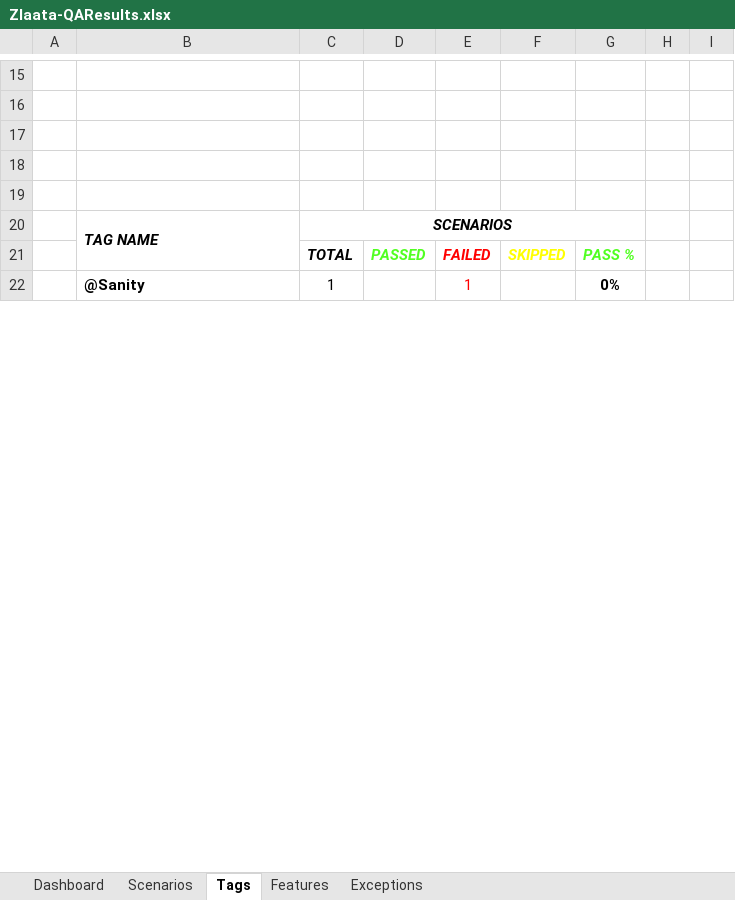
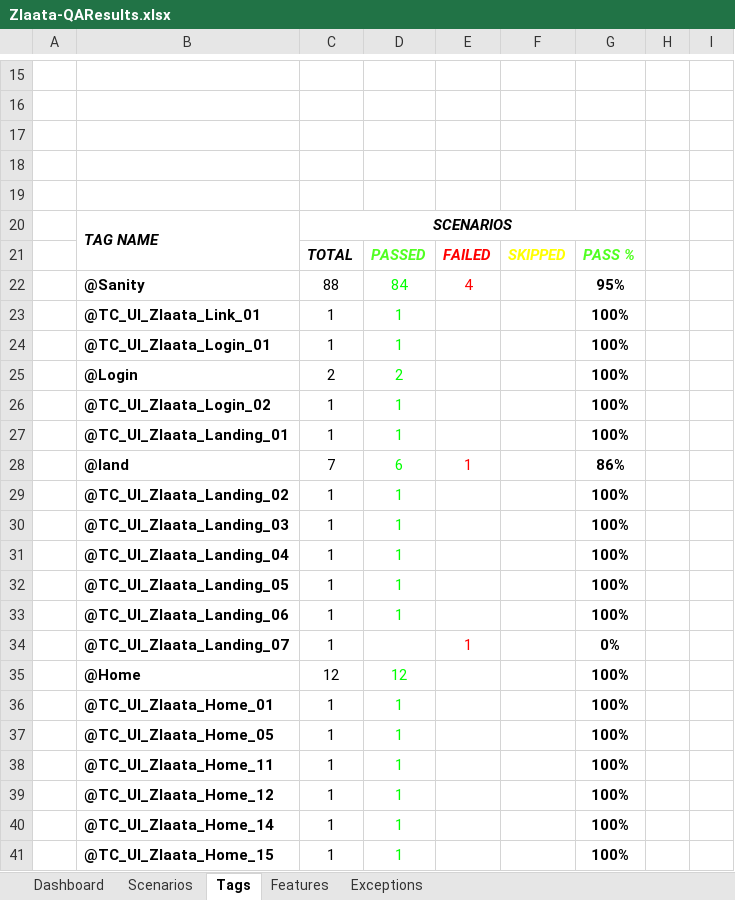
Before and after one commit to ZlaataAutomation/Zlaata, an Excel workbook: reports/Extent-Report/Zlaata-QAResults.xlsx, sheet Tags, drawn as a sheet; only a part is shown, gaps mark what is left out; values as stored, in another font and other column widths than the file's, no borders; charts and pictures not drawn; addresses are those after the commit; the diff covers the shown part only; the diff names each change by its address in the sheet, - before the commit and + after, or states it on an @@ line.

```diff
--- a/reports/Extent-Report/Zlaata-QAResults.xlsx (sheet Tags)
+++ b/reports/Extent-Report/Zlaata-QAResults.xlsx (sheet Tags)
+row 22:  | @Sanity | 88 | 84 | 4 |  | 95%
+row 23:  | @TC_UI_Zlaata_Link_01 | 1 | 1 |  |  | 100%
+row 24:  | @TC_UI_Zlaata_Login_01 | 1 | 1 |  |  | 100%
+row 25:  | @Login | 2 | 2 |  |  | 100%
+row 26:  | @TC_UI_Zlaata_Login_02 | 1 | 1 |  |  | 100%
+row 27:  | @TC_UI_Zlaata_Landing_01 | 1 | 1 |  |  | 100%
+row 28:  | @land | 7 | 6 | 1 |  | 86%
+row 29:  | @TC_UI_Zlaata_Landing_02 | 1 | 1 |  |  | 100%
+row 30:  | @TC_UI_Zlaata_Landing_03 | 1 | 1 |  |  | 100%
+row 31:  | @TC_UI_Zlaata_Landing_04 | 1 | 1 |  |  | 100%
+row 32:  | @TC_UI_Zlaata_Landing_05 | 1 | 1 |  |  | 100%
+row 33:  | @TC_UI_Zlaata_Landing_06 | 1 | 1 |  |  | 100%
-B34: @Sanity
+B34: @TC_UI_Zlaata_Landing_07
+row 35:  | @Home | 12 | 12 |  |  | 100%
+row 36:  | @TC_UI_Zlaata_Home_01 | 1 | 1 |  |  | 100%
+row 37:  | @TC_UI_Zlaata_Home_05 | 1 | 1 |  |  | 100%
+row 38:  | @TC_UI_Zlaata_Home_11 | 1 | 1 |  |  | 100%
+row 39:  | @TC_UI_Zlaata_Home_12 | 1 | 1 |  |  | 100%
+row 40:  | @TC_UI_Zlaata_Home_14 | 1 | 1 |  |  | 100%
+row 41:  | @TC_UI_Zlaata_Home_15 | 1 | 1 |  |  | 100%
```
Also changed, not shown: 361 added rows, 1 removed row, 10 edited cells, cell formats and merged cells elsewhere in this sheet, sheet Scenarios, sheet Features, sheet Dashboard, sheet Exceptions, charts or pictures, 8 other files.
